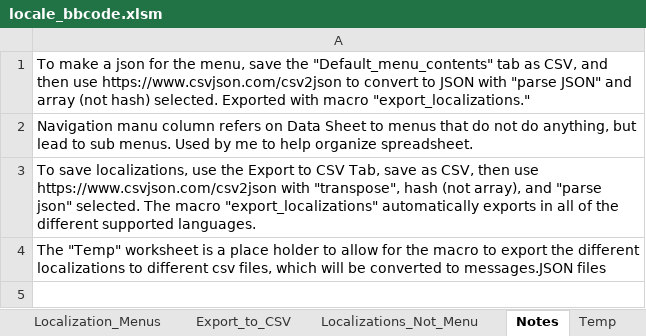
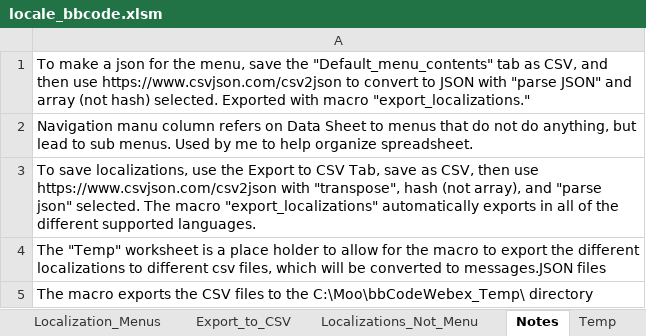
Before and after one commit to msaroff/bbCodeWebEx, an Excel workbook: locale_bbcode.xlsm, sheet Notes, drawn as a sheet; values as stored, in another font and other column widths than the file's, no borders; charts and pictures not drawn; the diff names each change by its address in the sheet, - before the commit and + after, or states it on an @@ line.

```diff
--- a/locale_bbcode.xlsm (sheet Notes)
+++ b/locale_bbcode.xlsm (sheet Notes)
+row 5: The macro exports the CSV files to the C:\Moo\bbCodeWebex_Temp\ directory
```
Also changed, not shown: 20 other files.
